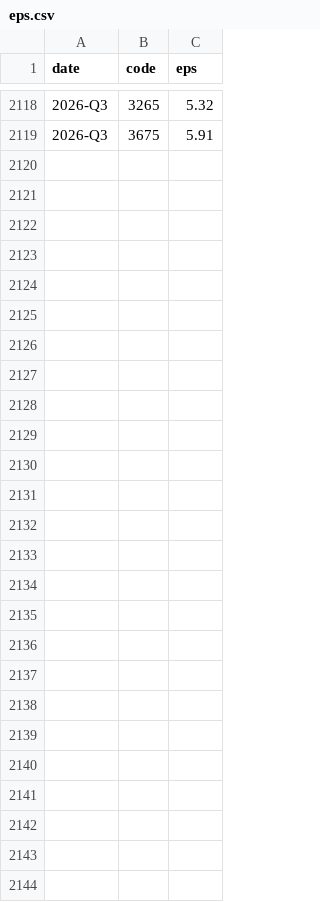
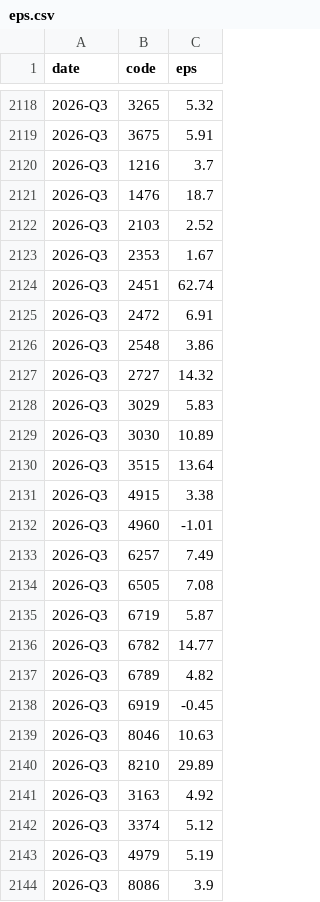
Before and after one commit to kk0507/dashboard-prices, a CSV file: data/eps.csv, drawn as a sheet; only a part is shown, gaps mark what is left out; the diff names each change by its address in the sheet, - before the commit and + after, or states it on an @@ line.

```diff
--- a/data/eps.csv
+++ b/data/eps.csv
+row 2120: 2026-Q3 | 1216 | 3.7
+row 2121: 2026-Q3 | 1476 | 18.7
+row 2122: 2026-Q3 | 2103 | 2.52
+row 2123: 2026-Q3 | 2353 | 1.67
+row 2124: 2026-Q3 | 2451 | 62.74
+row 2125: 2026-Q3 | 2472 | 6.91
+row 2126: 2026-Q3 | 2548 | 3.86
+row 2127: 2026-Q3 | 2727 | 14.32
+row 2128: 2026-Q3 | 3029 | 5.83
+row 2129: 2026-Q3 | 3030 | 10.89
+row 2130: 2026-Q3 | 3515 | 13.64
+row 2131: 2026-Q3 | 4915 | 3.38
+row 2132: 2026-Q3 | 4960 | -1.01
+row 2133: 2026-Q3 | 6257 | 7.49
+row 2134: 2026-Q3 | 6505 | 7.08
+row 2135: 2026-Q3 | 6719 | 5.87
+row 2136: 2026-Q3 | 6782 | 14.77
+row 2137: 2026-Q3 | 6789 | 4.82
+row 2138: 2026-Q3 | 6919 | -0.45
+row 2139: 2026-Q3 | 8046 | 10.63
+row 2140: 2026-Q3 | 8210 | 29.89
+row 2141: 2026-Q3 | 3163 | 4.92
+row 2142: 2026-Q3 | 3374 | 5.12
+row 2143: 2026-Q3 | 4979 | 5.19
+row 2144: 2026-Q3 | 8086 | 3.9
```
Also changed, not shown: data/revenue.csv, data/trend/foreign_spot.csv, 14 other files.
